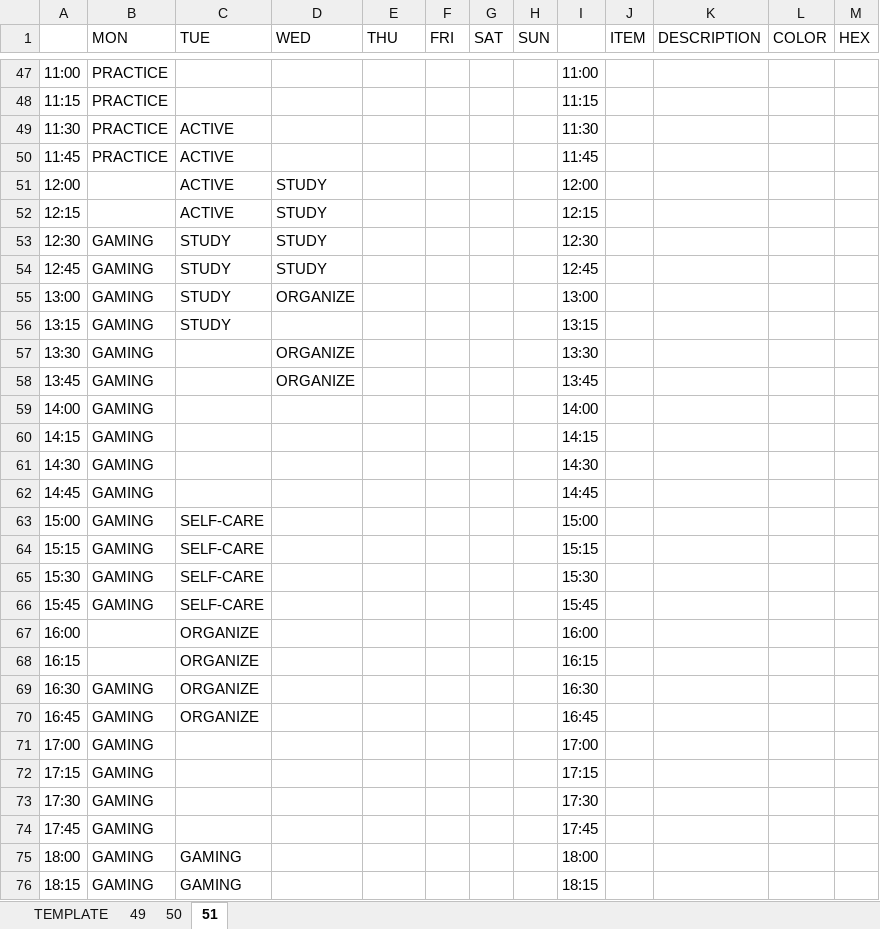
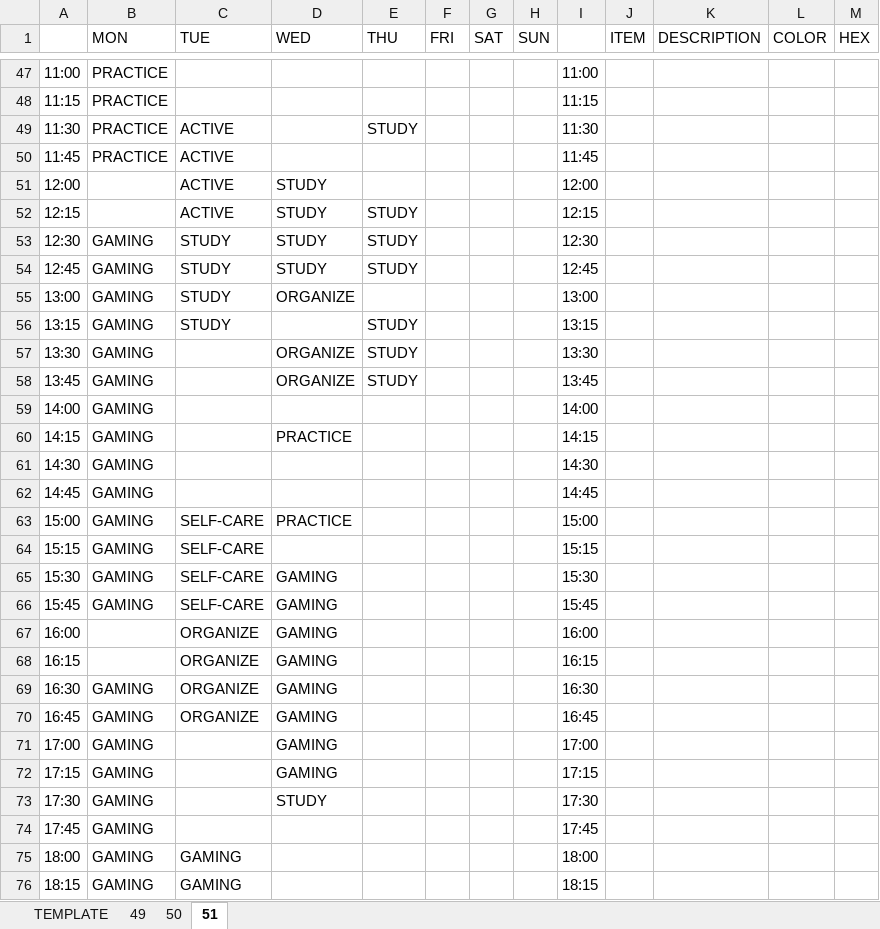
Before and after one commit to allegedSTINK/Sheetz, an Excel workbook: Private-Weekly-Productivity-Log.xlsx, sheet 51, drawn as a sheet; only a part is shown, gaps mark what is left out; values as stored, in another font and other column widths than the file's, no cell formats; conditional formats and table styles not drawn; the diff covers the shown part only; the diff names each change by its address in the sheet, - before the commit and + after, or states it on an @@ line.

```diff
--- a/Private-Weekly-Productivity-Log.xlsx (sheet 51)
+++ b/Private-Weekly-Productivity-Log.xlsx (sheet 51)
-E49 (THU): (empty)
+E49 (THU): STUDY
-E52:E54 (THU): (empty)
+E52:E54 (THU): STUDY
-E56:E58 (THU): (empty)
+E56:E58 (THU): STUDY
-D60 (WED): (empty)
+D60 (WED): PRACTICE
-D63 (WED): (empty)
+D63 (WED): PRACTICE
-D65:D72 (WED): (empty)
+D65:D72 (WED): GAMING
-D73 (WED): (empty)
+D73 (WED): STUDY
```
Also changed, not shown: 1 added row, 1 removed row and 22 edited cells elsewhere in this sheet, cell formats, 1 other file.
